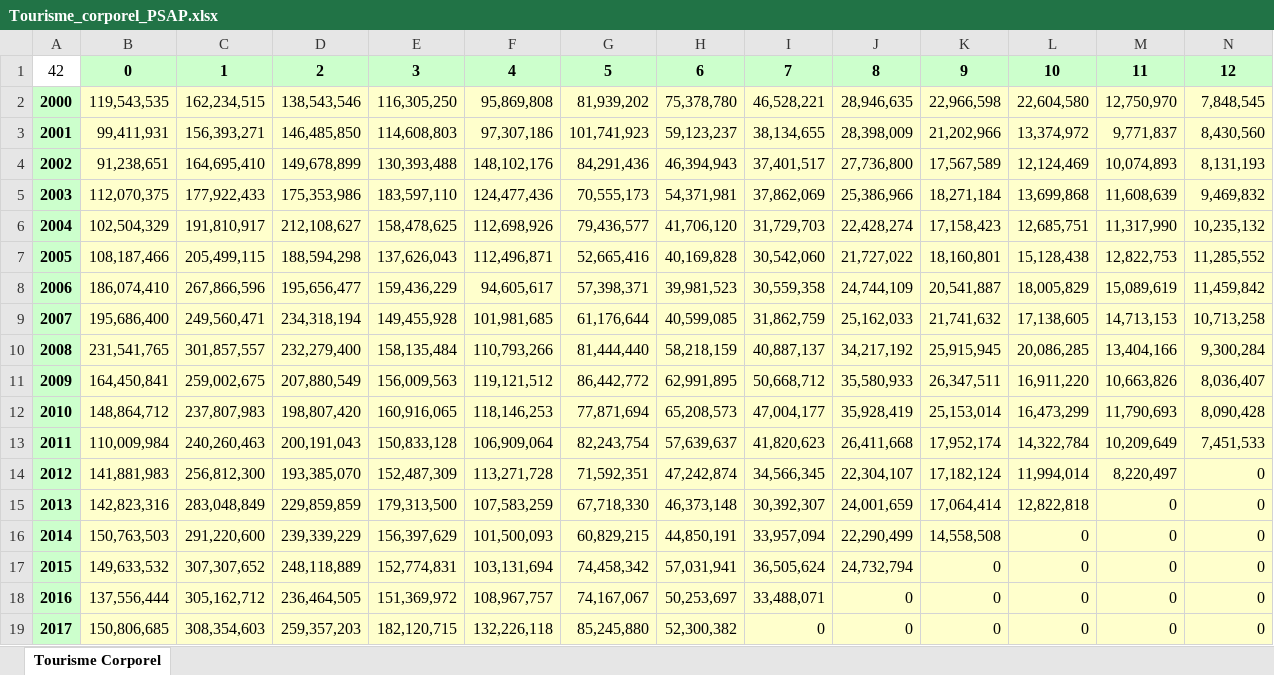
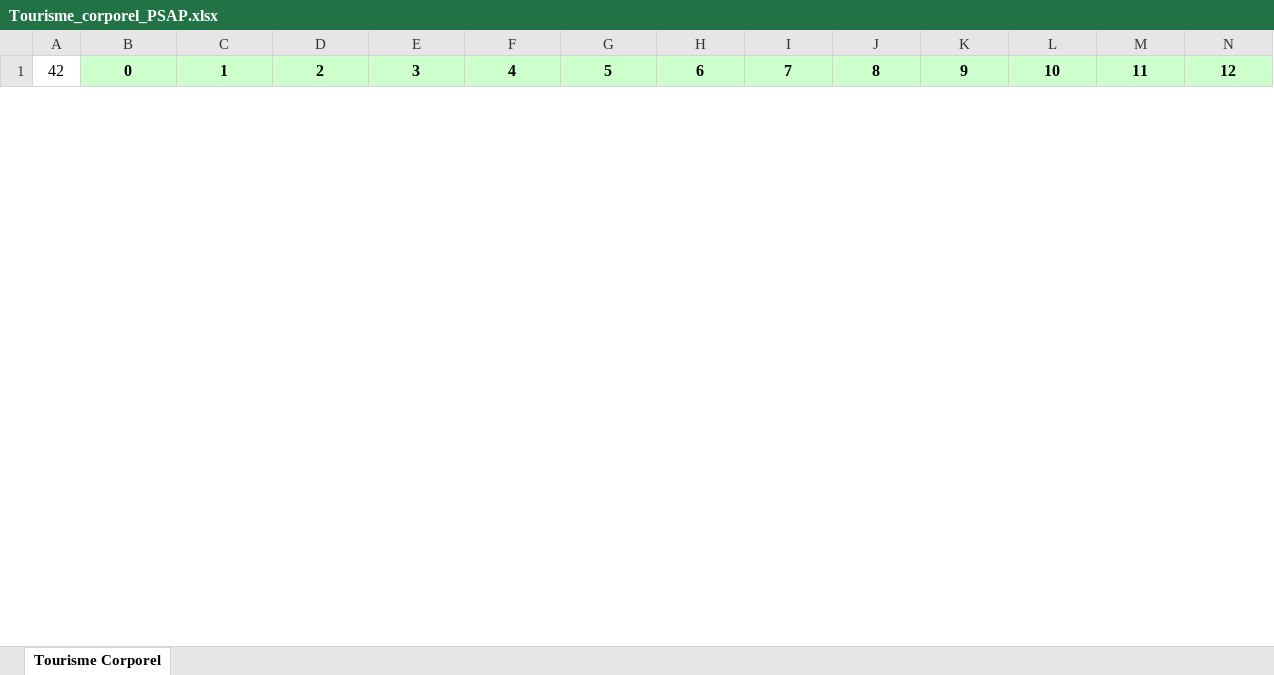
Before and after one commit to AMD-hub/Actuariat-App, an Excel workbook: data to use/Tourisme_corporel_PSAP.xlsx, sheet Tourisme Corporel, drawn as a sheet; only a part is shown; values as stored, in another font and other column widths than the file's, no borders; conditional formats not drawn; removed rows and columns are numbered as before the commit, all else as after; rows hold the shown columns only; the diff covers the shown part only; the diff names each change by its address in the sheet, - before the commit and + after, or states it on an @@ line.

```diff
--- a/data to use/Tourisme_corporel_PSAP.xlsx (sheet Tourisme Corporel)
+++ b/data to use/Tourisme_corporel_PSAP.xlsx (sheet Tourisme Corporel)
-row 2: 2000 | 119,543,535 | 162,234,515 | 138,543,546 | 116,305,250 | 95,869,808 | 81,939,202 | 75,378,780 | 46,528,221 | 28,946,635 | 22,966,598 | 22,604,580 | 12,750,970 | 7,848,545
-row 3: 2001 | 99,411,931 | 156,393,271 | 146,485,850 | 114,608,803 | 97,307,186 | 101,741,923 | 59,123,237 | 38,134,655 | 28,398,009 | 21,202,966 | 13,374,972 | 9,771,837 | 8,430,560
-row 4: 2002 | 91,238,651 | 164,695,410 | 149,678,899 | 130,393,488 | 148,102,176 | 84,291,436 | 46,394,943 | 37,401,517 | 27,736,800 | 17,567,589 | 12,124,469 | 10,074,893 | 8,131,193
-row 5: 2003 | 112,070,375 | 177,922,433 | 175,353,986 | 183,597,110 | 124,477,436 | 70,555,173 | 54,371,981 | 37,862,069 | 25,386,966 | 18,271,184 | 13,699,868 | 11,608,639 | 9,469,832
-row 6: 2004 | 102,504,329 | 191,810,917 | 212,108,627 | 158,478,625 | 112,698,926 | 79,436,577 | 41,706,120 | 31,729,703 | 22,428,274 | 17,158,423 | 12,685,751 | 11,317,990 | 10,235,132
-row 7: 2005 | 108,187,466 | 205,499,115 | 188,594,298 | 137,626,043 | 112,496,871 | 52,665,416 | 40,169,828 | 30,542,060 | 21,727,022 | 18,160,801 | 15,128,438 | 12,822,753 | 11,285,552
-row 8: 2006 | 186,074,410 | 267,866,596 | 195,656,477 | 159,436,229 | 94,605,617 | 57,398,371 | 39,981,523 | 30,559,358 | 24,744,109 | 20,541,887 | 18,005,829 | 15,089,619 | 11,459,842
-row 9: 2007 | 195,686,400 | 249,560,471 | 234,318,194 | 149,455,928 | 101,981,685 | 61,176,644 | 40,599,085 | 31,862,759 | 25,162,033 | 21,741,632 | 17,138,605 | 14,713,153 | 10,713,258
-row 10: 2008 | 231,541,765 | 301,857,557 | 232,279,400 | 158,135,484 | 110,793,266 | 81,444,440 | 58,218,159 | 40,887,137 | 34,217,192 | 25,915,945 | 20,086,285 | 13,404,166 | 9,300,284
-row 11: 2009 | 164,450,841 | 259,002,675 | 207,880,549 | 156,009,563 | 119,121,512 | 86,442,772 | 62,991,895 | 50,668,712 | 35,580,933 | 26,347,511 | 16,911,220 | 10,663,826 | 8,036,407
-row 12: 2010 | 148,864,712 | 237,807,983 | 198,807,420 | 160,916,065 | 118,146,253 | 77,871,694 | 65,208,573 | 47,004,177 | 35,928,419 | 25,153,014 | 16,473,299 | 11,790,693 | 8,090,428
-row 13: 2011 | 110,009,984 | 240,260,463 | 200,191,043 | 150,833,128 | 106,909,064 | 82,243,754 | 57,639,637 | 41,820,623 | 26,411,668 | 17,952,174 | 14,322,784 | 10,209,649 | 7,451,533
-row 14: 2012 | 141,881,983 | 256,812,300 | 193,385,070 | 152,487,309 | 113,271,728 | 71,592,351 | 47,242,874 | 34,566,345 | 22,304,107 | 17,182,124 | 11,994,014 | 8,220,497 | 0
-row 15: 2013 | 142,823,316 | 283,048,849 | 229,859,859 | 179,313,500 | 107,583,259 | 67,718,330 | 46,373,148 | 30,392,307 | 24,001,659 | 17,064,414 | 12,822,818 | 0 | 0
-row 16: 2014 | 150,763,503 | 291,220,600 | 239,339,229 | 156,397,629 | 101,500,093 | 60,829,215 | 44,850,191 | 33,957,094 | 22,290,499 | 14,558,508 | 0 | 0 | 0
-row 17: 2015 | 149,633,532 | 307,307,652 | 248,118,889 | 152,774,831 | 103,131,694 | 74,458,342 | 57,031,941 | 36,505,624 | 24,732,794 | 0 | 0 | 0 | 0
-row 18: 2016 | 137,556,444 | 305,162,712 | 236,464,505 | 151,369,972 | 108,967,757 | 74,167,067 | 50,253,697 | 33,488,071 | 0 | 0 | 0 | 0 | 0
-row 19: 2017 | 150,806,685 | 308,354,603 | 259,357,203 | 182,120,715 | 132,226,118 | 85,245,880 | 52,300,382 | 0 | 0 | 0 | 0 | 0 | 0
```
Also changed, not shown: 24 added rows and 6 removed rows elsewhere in this sheet, data to use/Tourisme_corporel_réglements.xlsx, 6 other files.
